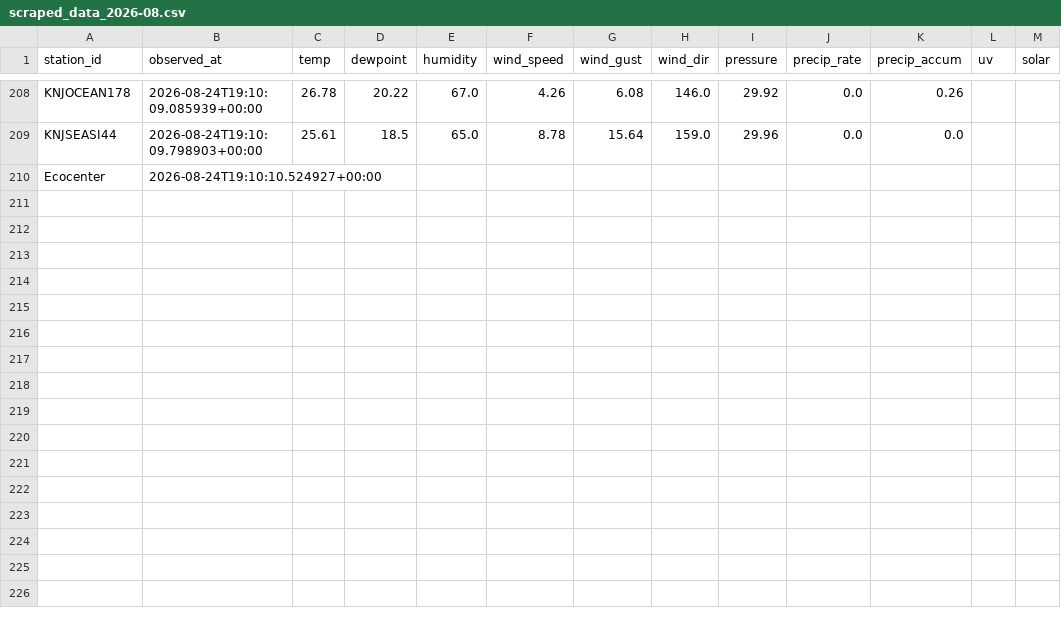
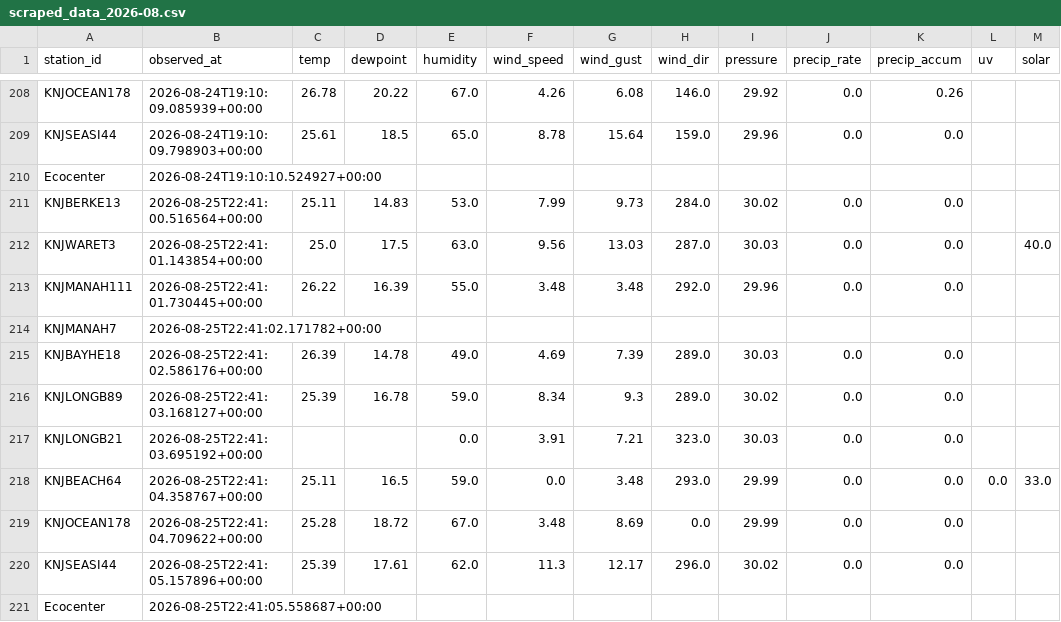
Before and after one commit to Krupamc/Weather-underground-status-scraper, a CSV file: data/scraped_data_2026-08.csv, drawn as a sheet; only a part is shown, gaps mark what is left out; the diff names each change by its address in the sheet, - before the commit and + after, or states it on an @@ line.

```diff
--- a/data/scraped_data_2026-08.csv
+++ b/data/scraped_data_2026-08.csv
+row 211: KNJBERKE13 | 2026-08-25T22:41:00.516564+00:00 | 25.11 | 14.83 | 53.0 | 7.99 | 9.73 | 284.0 | 30.02 | 0.0 | 0.0
+row 212: KNJWARET3 | 2026-08-25T22:41:01.143854+00:00 | 25.0 | 17.5 | 63.0 | 9.56 | 13.03 | 287.0 | 30.03 | 0.0 | 0.0 |  | 40.0
+row 213: KNJMANAH111 | 2026-08-25T22:41:01.730445+00:00 | 26.22 | 16.39 | 55.0 | 3.48 | 3.48 | 292.0 | 29.96 | 0.0 | 0.0
+row 214: KNJMANAH7 | 2026-08-25T22:41:02.171782+00:00
+row 215: KNJBAYHE18 | 2026-08-25T22:41:02.586176+00:00 | 26.39 | 14.78 | 49.0 | 4.69 | 7.39 | 289.0 | 30.03 | 0.0 | 0.0
+row 216: KNJLONGB89 | 2026-08-25T22:41:03.168127+00:00 | 25.39 | 16.78 | 59.0 | 8.34 | 9.3 | 289.0 | 30.02 | 0.0 | 0.0
+row 217: KNJLONGB21 | 2026-08-25T22:41:03.695192+00:00 |  |  | 0.0 | 3.91 | 7.21 | 323.0 | 30.03 | 0.0 | 0.0
+row 218: KNJBEACH64 | 2026-08-25T22:41:04.358767+00:00 | 25.11 | 16.5 | 59.0 | 0.0 | 3.48 | 293.0 | 29.99 | 0.0 | 0.0 | 0.0 | 33.0
+row 219: KNJOCEAN178 | 2026-08-25T22:41:04.709622+00:00 | 25.28 | 18.72 | 67.0 | 3.48 | 8.69 | 0.0 | 29.99 | 0.0 | 0.0
+row 220: KNJSEASI44 | 2026-08-25T22:41:05.157896+00:00 | 25.39 | 17.61 | 62.0 | 11.3 | 12.17 | 296.0 | 30.02 | 0.0 | 0.0
+row 221: Ecocenter | 2026-08-25T22:41:05.558687+00:00
```
Also changed, not shown: 8 other files.
